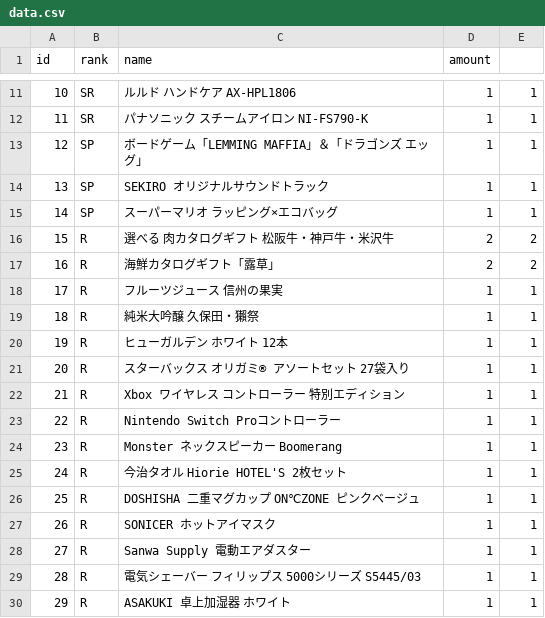
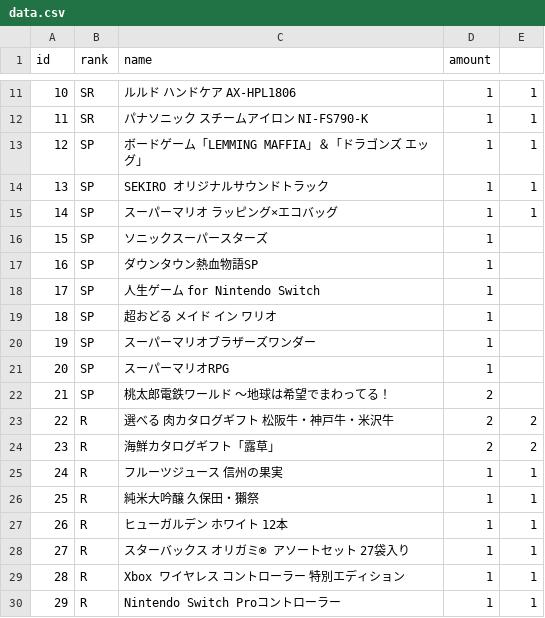
Before and after one commit to simurayousuke/tlg2023, a CSV file: data.csv, drawn as a sheet; only a part is shown, gaps mark what is left out; the shorter side is filled out with more unchanged rows; addresses are those after the commit; the diff names each change by its address in the sheet, - before the commit and + after, or states it on an @@ line.

```diff
--- a/data.csv
+++ b/data.csv
+row 16: 15 | SP | ソニックスーパースターズ | 1
+row 17: 16 | SP | ダウンタウン熱血物語SP | 1
+row 18: 17 | SP | 人生ゲーム for Nintendo Switch | 1
+row 19: 18 | SP | 超おどる メイド イン ワリオ | 1
+row 20: 19 | SP | スーパーマリオブラザーズワンダー | 1
+row 21: 20 | SP | スーパーマリオRPG | 1
+row 22: 21 | SP | 桃太郎電鉄ワールド ～地球は希望でまわってる！ | 2
@@ column A (id) renumbered from row 23 down @@
```
Also changed, not shown: 24 other files.
